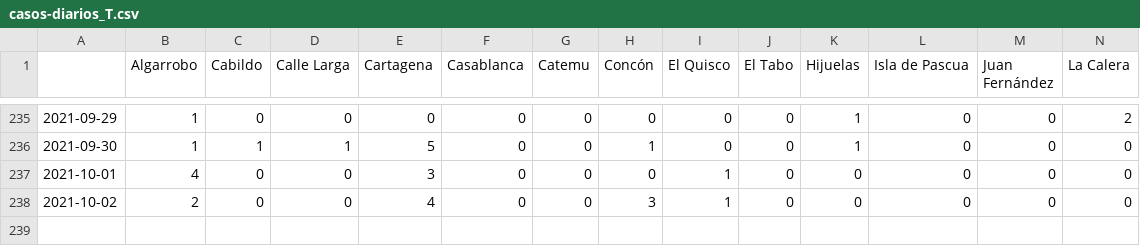
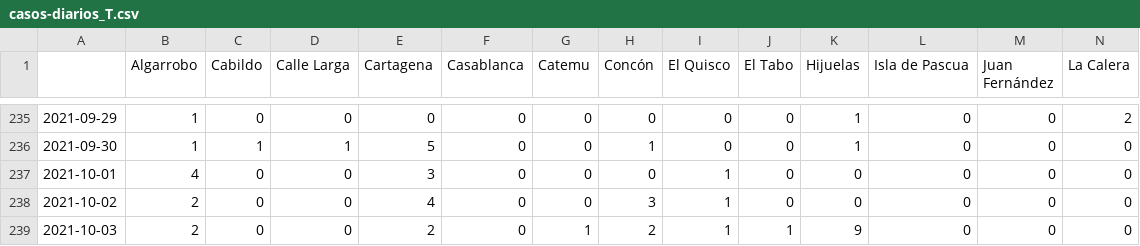
Before and after one commit to aurmeneta/ReportesCovidValparaiso, a CSV file: casos-nuevos/casos-diarios_T.csv, drawn as a sheet; only a part is shown, gaps mark what is left out; rows hold the shown columns only; the diff names each change by its address in the sheet, - before the commit and + after, or states it on an @@ line.

```diff
--- a/casos-nuevos/casos-diarios_T.csv
+++ b/casos-nuevos/casos-diarios_T.csv
+row 239: 2021-10-03 | 2 | 0 | 0 | 2 | 0 | 1 | 2 | 1 | 1 | 9 | 0 | 0 | 0
```
Also changed, not shown: casos-nuevos/casos-diarios.csv, 1 other file.
